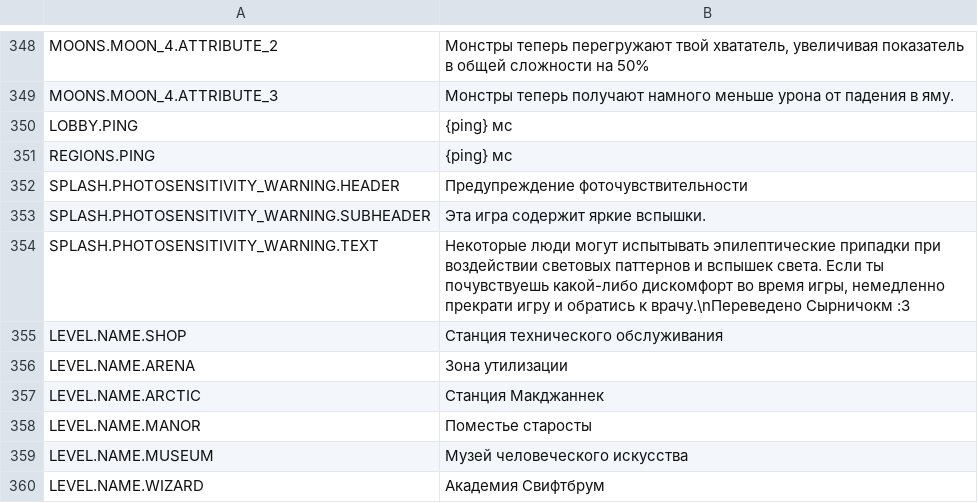
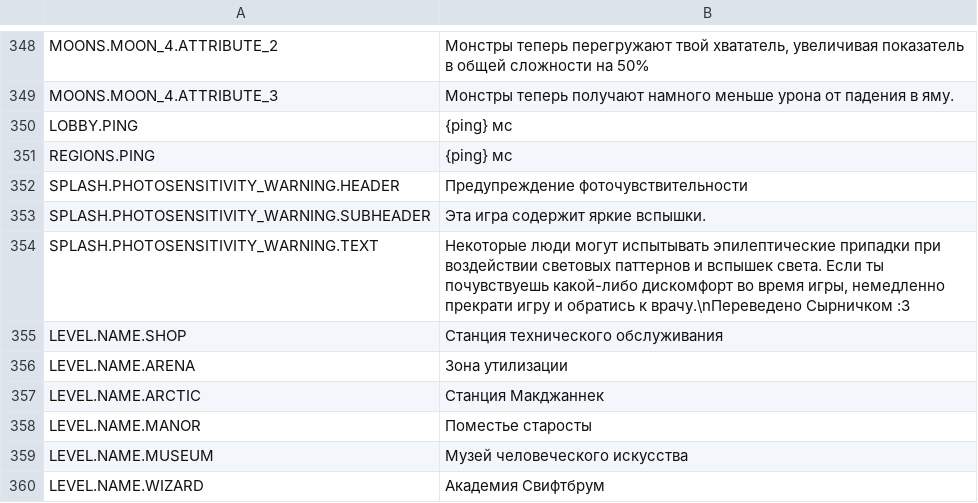
Before and after one commit to ssirnichek2/R.E.P.O., a TSV file: Menu.tsv, drawn as a sheet; only a part is shown, gaps mark what is left out.

Commit message:
Update Menu.tsv

```diff
--- a/Menu.tsv
+++ b/Menu.tsv
@@ -353,3 +353,3 @@ SPLASH.PHOTOSENSITIVITY_WARNING.HEADER	Предупреждение фоточу
 SPLASH.PHOTOSENSITIVITY_WARNING.SUBHEADER	Эта игра содержит яркие вспышки.
-SPLASH.PHOTOSENSITIVITY_WARNING.TEXT	Некоторые люди могут испытывать эпилептические припадки при воздействии световых паттернов и вспышек света. Если ты почувствуешь какой-либо дискомфорт во время игры, немедленно прекрати игру и обратись к врачу.\nПереведено Сырничокм :3
+SPLASH.PHOTOSENSITIVITY_WARNING.TEXT	Некоторые люди могут испытывать эпилептические припадки при воздействии световых паттернов и вспышек света. Если ты почувствуешь какой-либо дискомфорт во время игры, немедленно прекрати игру и обратись к врачу.\nПереведено Сырничком :3
 LEVEL.NAME.SHOP	Станция технического обслуживания
```
